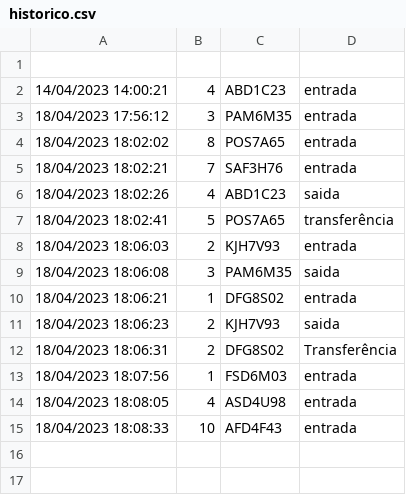
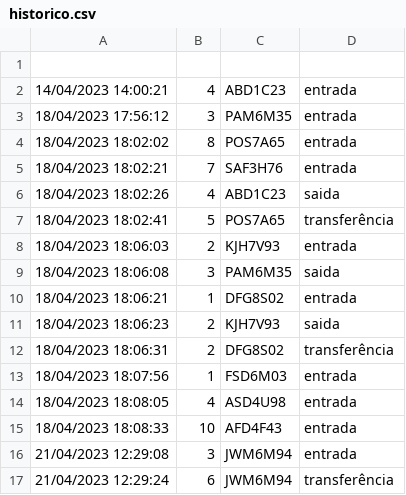
Before and after one commit to HanielCostaDaSilva/EstacionamentoJava, a CSV file: data/historico.csv, drawn as a sheet.

```diff
--- a/data/historico.csv
+++ b/data/historico.csv
@@ -11,3 +11,3 @@
 18/04/2023 18:06:23;2;KJH7V93;saida
-18/04/2023 18:06:31;2;DFG8S02;Transferência
+18/04/2023 18:06:31;2;DFG8S02;transferência
 18/04/2023 18:07:56;1;FSD6M03;entrada
@@ -15 +15,3 @@
 18/04/2023 18:08:33;10;AFD4F43;entrada
+21/04/2023 12:29:08;3;JWM6M94;entrada
+21/04/2023 12:29:24;6;JWM6M94;transferência
```
Also changed, not shown: 13 other files.
